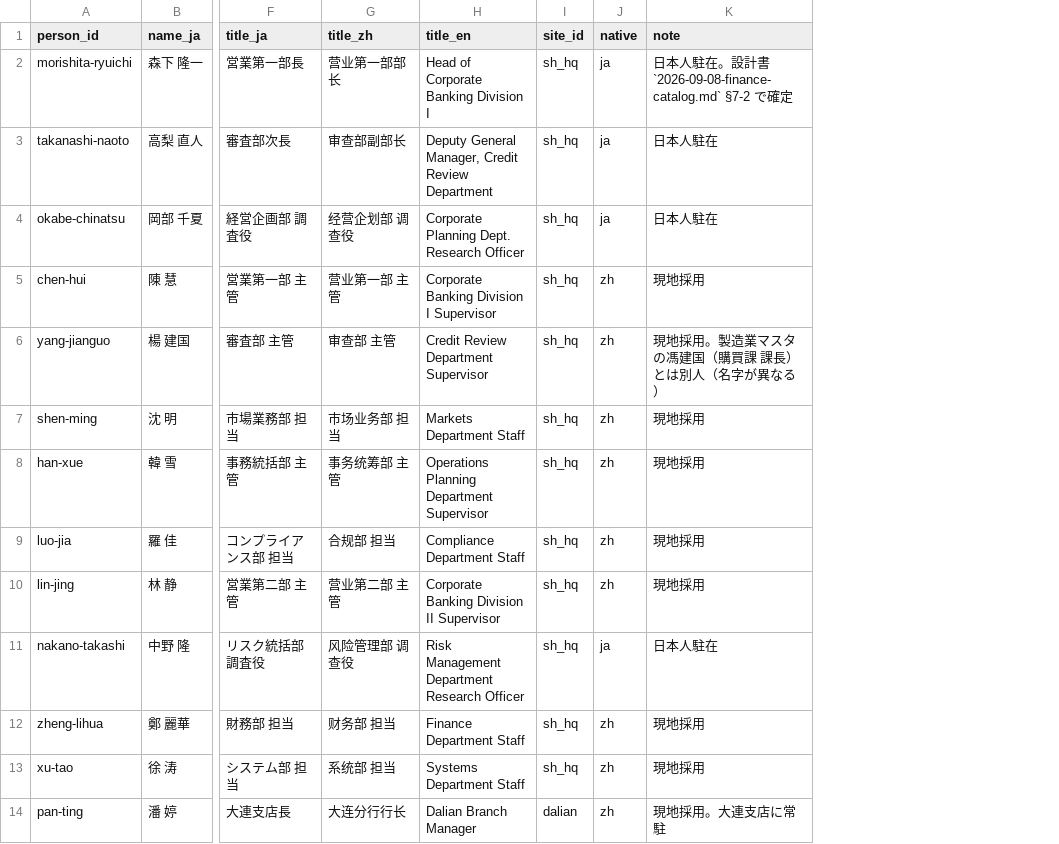
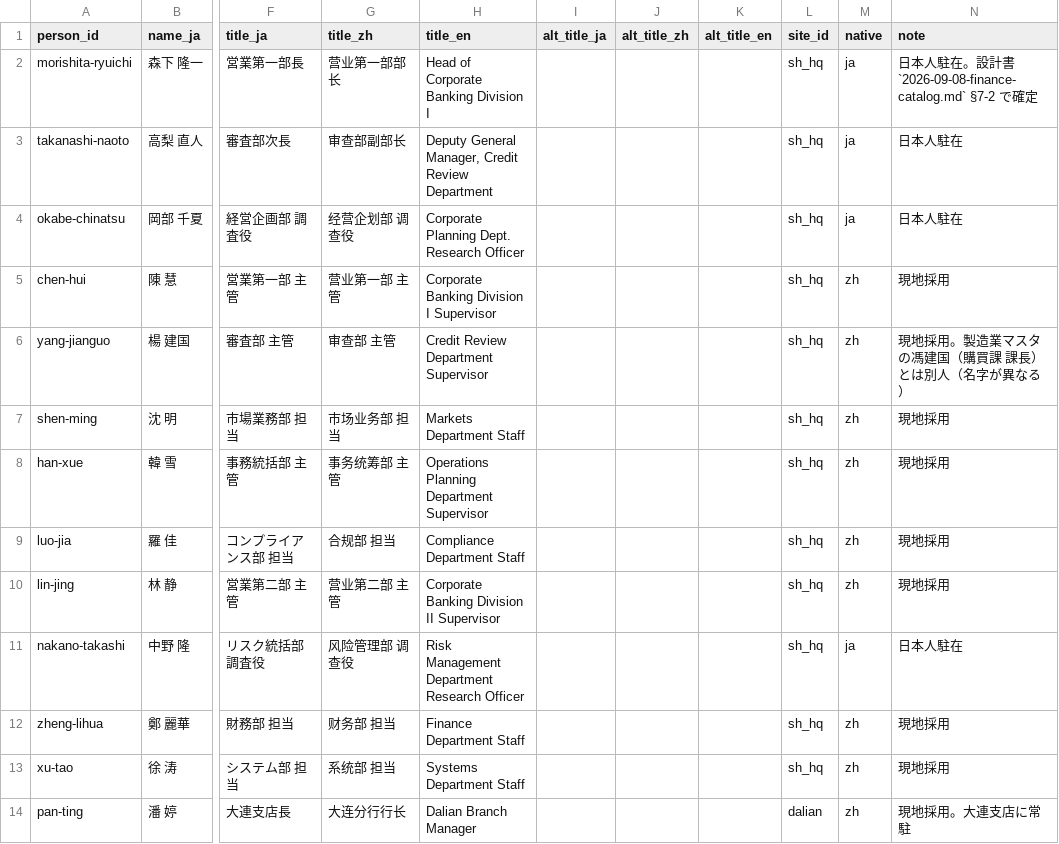
Before and after one commit to shoulang0729/dify, a CSV file: data/world/fin/people.csv, drawn as a sheet; only a part is shown, gaps mark what is left out; the diff names each change by its address in the sheet, - before the commit and + after, or states it on an @@ line.

```diff
--- a/data/world/fin/people.csv
+++ b/data/world/fin/people.csv
+column I (alt_title_ja), empty
+column J (alt_title_zh), empty
+column K (alt_title_en), empty
```
Also changed, not shown: data/world/mfg/people.csv, 2 other files.
